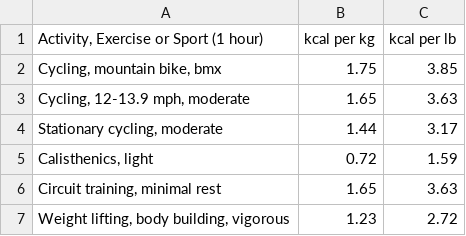
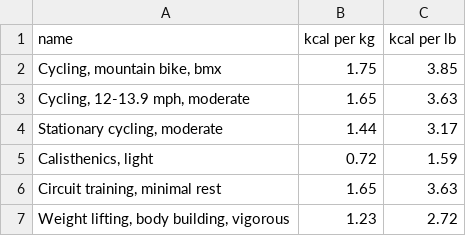
Before and after one commit to blcklamb/catch-calorie, a CSV file: data/calorie_exercise.csv, drawn as a sheet; only a part is shown.

Commit message:
[Docs] "Activity, Exercise or Sport (1 hour)" -> name

```diff
--- a/data/calorie_exercise.csv
+++ b/data/calorie_exercise.csv
@@ -1,2 +1,2 @@
-"Activity, Exercise or Sport (1 hour)",kcal per kg,kcal per lb
+name,kcal per kg,kcal per lb
 "Cycling, mountain bike, bmx",1.75,3.85
```
